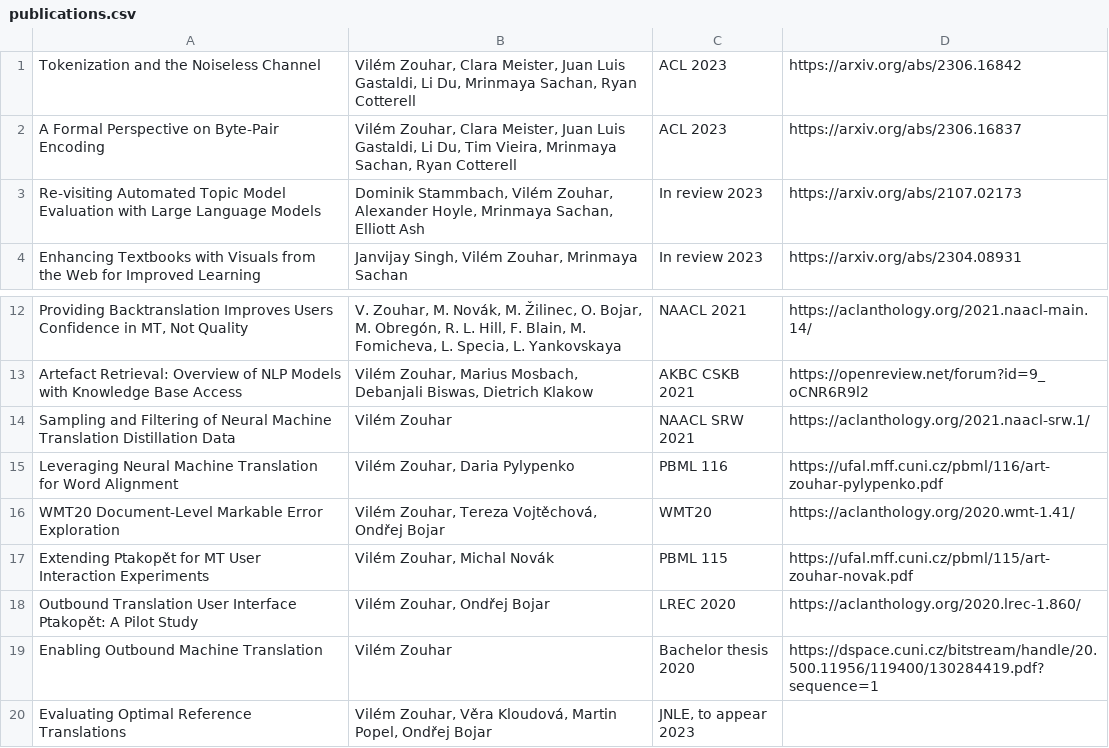
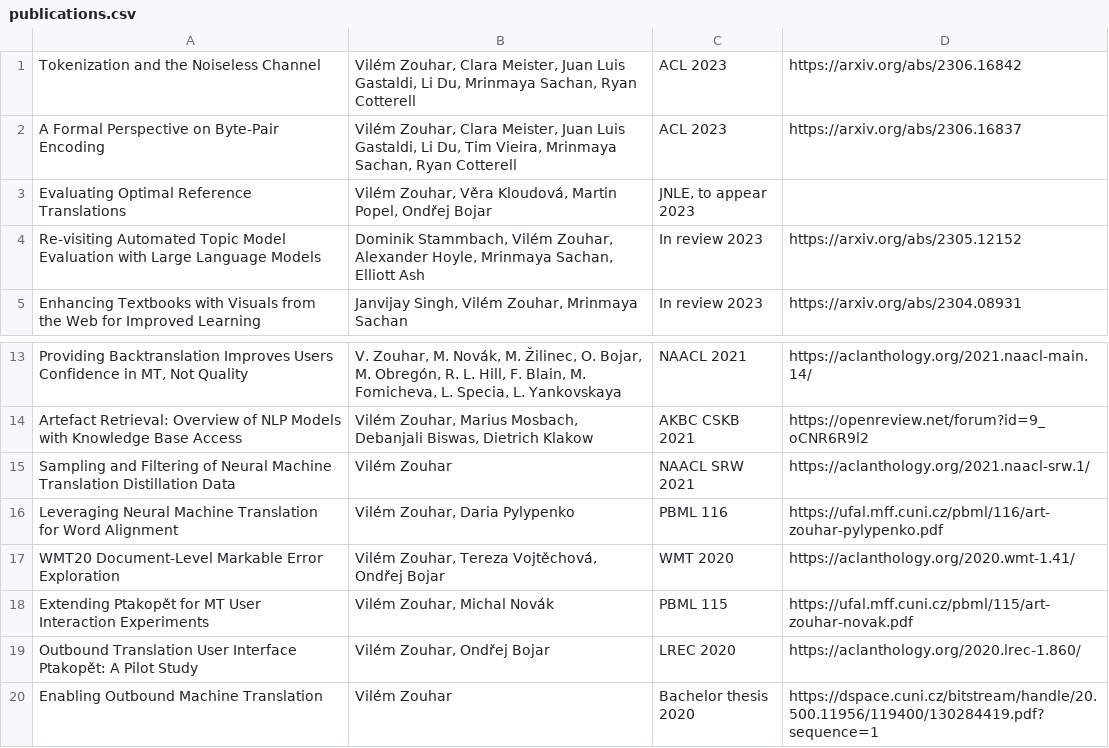
Before and after one commit to zouharvi/zouharvi, a CSV file: pages/publications.csv, drawn as a sheet; only a part is shown, gaps mark what is left out.

```diff
--- a/pages/publications.csv
+++ b/pages/publications.csv
@@ -2,3 +2,4 @@
 "A Formal Perspective on Byte-Pair Encoding","Vilém Zouhar, Clara Meister, Juan Luis Gastaldi, Li Du, Tim Vieira, Mrinmaya Sachan, Ryan Cotterell","ACL 2023","https://arxiv.org/abs/2306.16837"
-"Re-visiting Automated Topic Model Evaluation with Large Language Models","Dominik Stammbach, Vilém Zouhar, Alexander Hoyle, Mrinmaya Sachan, Elliott Ash","In review 2023","https://arxiv.org/abs/2107.02173"
+"Evaluating Optimal Reference Translations","Vilém Zouhar, Věra Kloudová, Martin Popel, Ondřej Bojar","JNLE, to appear 2023",""
+"Re-visiting Automated Topic Model Evaluation with Large Language Models","Dominik Stammbach, Vilém Zouhar, Alexander Hoyle, Mrinmaya Sachan, Elliott Ash","In review 2023","https://arxiv.org/abs/2305.12152"
 "Enhancing Textbooks with Visuals from the Web for Improved Learning","Janvijay Singh, Vilém Zouhar, Mrinmaya Sachan","In review 2023","https://arxiv.org/abs/2304.08931"
@@ -15,3 +16,3 @@
 "Leveraging Neural Machine Translation for Word Alignment","Vilém Zouhar, Daria Pylypenko","PBML 116","https://ufal.mff.cuni.cz/pbml/116/art-zouhar-pylypenko.pdf"
-"WMT20 Document-Level Markable Error Exploration","Vilém Zouhar, Tereza Vojtěchová, Ondřej Bojar","WMT20","https://aclanthology.org/2020.wmt-1.41/"
+"WMT20 Document-Level Markable Error Exploration","Vilém Zouhar, Tereza Vojtěchová, Ondřej Bojar","WMT 2020","https://aclanthology.org/2020.wmt-1.41/"
 "Extending Ptakopět for MT User Interaction Experiments","Vilém Zouhar, Michal Novák","PBML 115","https://ufal.mff.cuni.cz/pbml/115/art-zouhar-novak.pdf"
@@ -19,2 +20 @@
 "Enabling Outbound Machine Translation","Vilém Zouhar","Bachelor thesis 2020","https://dspace.cuni.cz/bitstream/handle/20.500.11956/119400/130284419.pdf?sequence=1"
-"Evaluating Optimal Reference Translations","Vilém Zouhar, Věra Kloudová, Martin Popel, Ondřej Bojar","JNLE, to appear 2023",""
```
Also changed, not shown: 1 other file.
